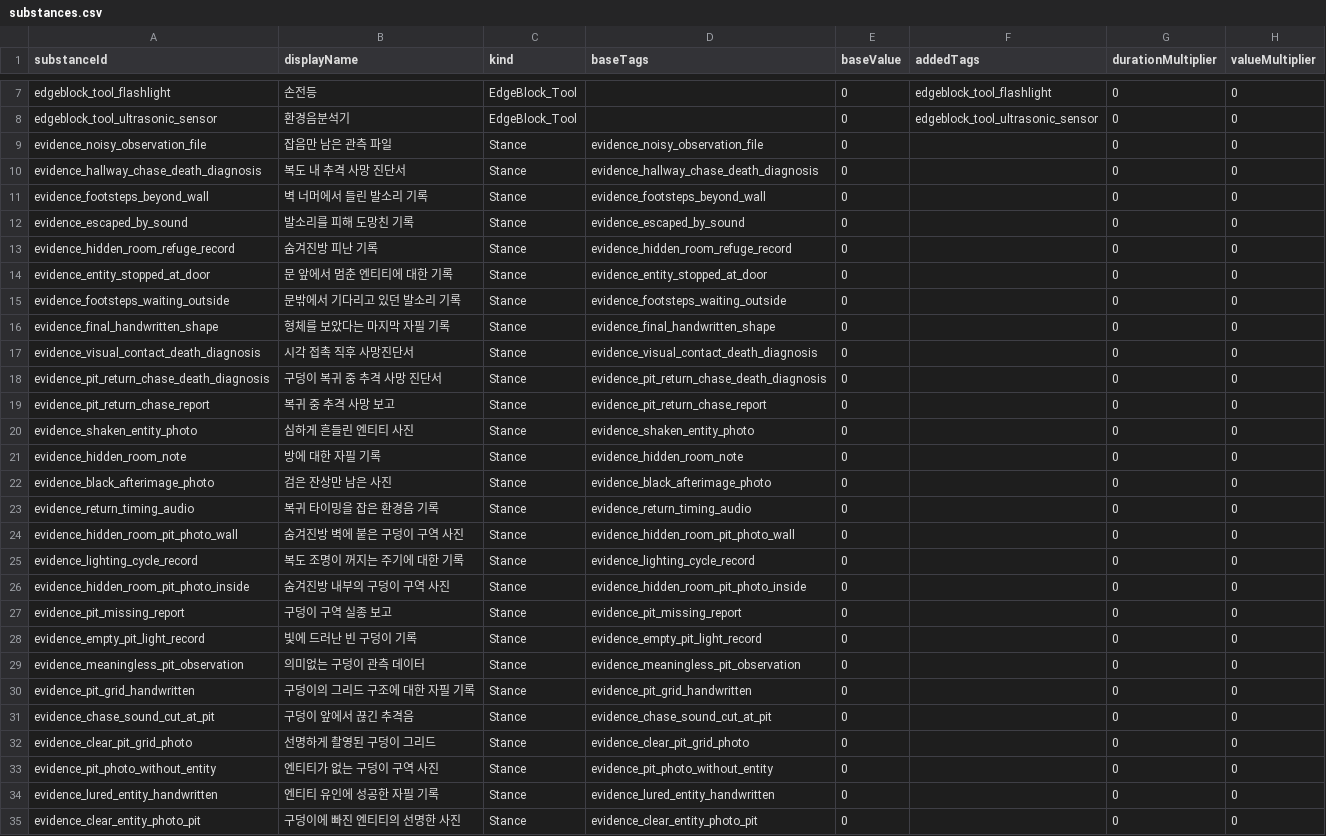
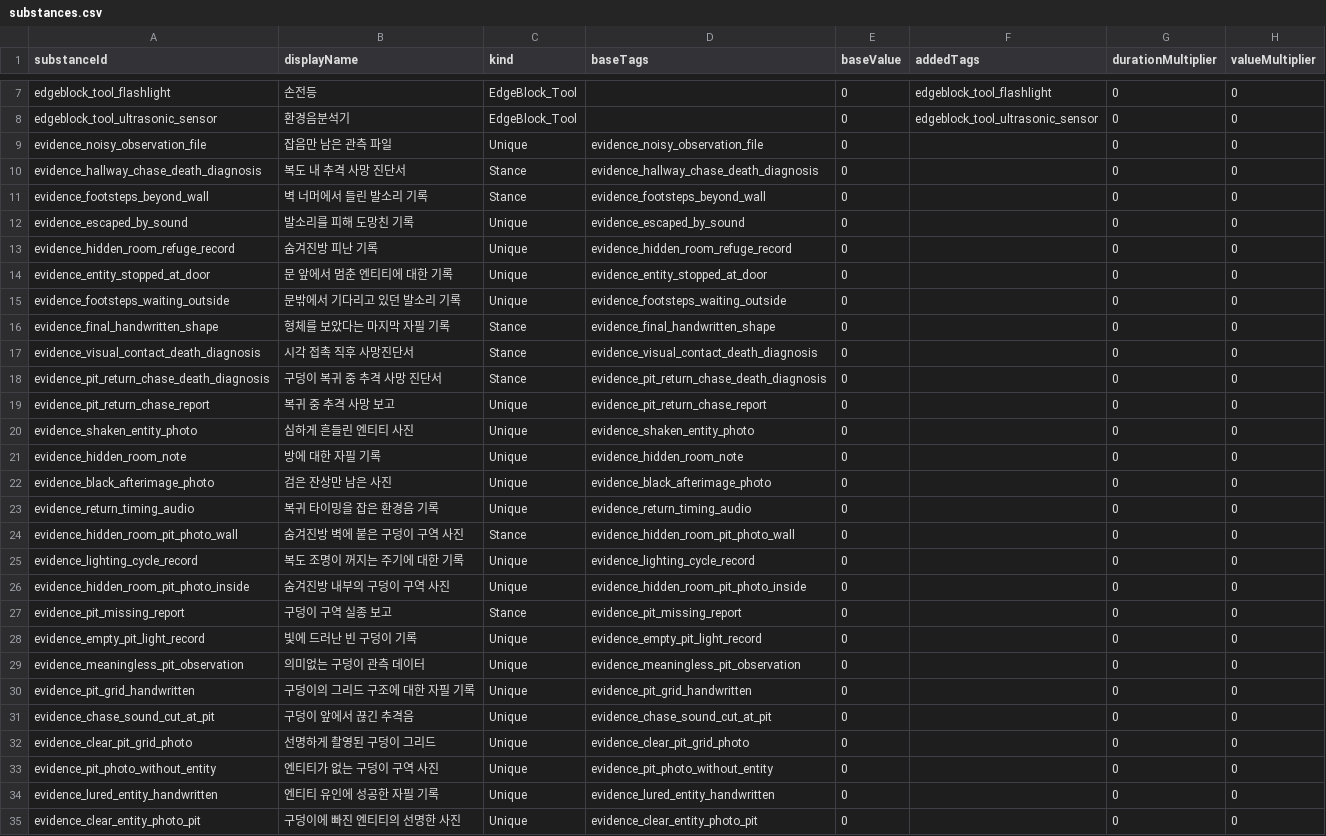
Before and after one commit to fbdfbd/FOIA, a CSV file: Assets/_Project/Data/CSV/substances.csv, drawn as a sheet; only a part is shown, gaps mark what is left out; the diff covers the shown part only.

Commit message:
merge 안되는 부산물 unique로 변경

```diff
--- a/Assets/_Project/Data/CSV/substances.csv
+++ b/Assets/_Project/Data/CSV/substances.csv
@@ -8,9 +8,9 @@ edgeblock_tool_flashlight,손전등,EdgeBlock_Tool,,0,edgeblock_tool_flashlight,
 edgeblock_tool_ultrasonic_sensor,환경음분석기,EdgeBlock_Tool,,0,edgeblock_tool_ultrasonic_sensor,0,0
-evidence_noisy_observation_file,잡음만 남은 관측 파일,Stance,evidence_noisy_observation_file,0,,0,0
+evidence_noisy_observation_file,잡음만 남은 관측 파일,Unique,evidence_noisy_observation_file,0,,0,0
 evidence_hallway_chase_death_diagnosis,복도 내 추격 사망 진단서,Stance,evidence_hallway_chase_death_diagnosis,0,,0,0
 evidence_footsteps_beyond_wall,벽 너머에서 들린 발소리 기록,Stance,evidence_footsteps_beyond_wall,0,,0,0
-evidence_escaped_by_sound,발소리를 피해 도망친 기록,Stance,evidence_escaped_by_sound,0,,0,0
-evidence_hidden_room_refuge_record,숨겨진방 피난 기록,Stance,evidence_hidden_room_refuge_record,0,,0,0
-evidence_entity_stopped_at_door,문 앞에서 멈춘 엔티티에 대한 기록,Stance,evidence_entity_stopped_at_door,0,,0,0
-evidence_footsteps_waiting_outside,문밖에서 기다리고 있던 발소리 기록,Stance,evidence_footsteps_waiting_outside,0,,0,0
+evidence_escaped_by_sound,발소리를 피해 도망친 기록,Unique,evidence_escaped_by_sound,0,,0,0
+evidence_hidden_room_refuge_record,숨겨진방 피난 기록,Unique,evidence_hidden_room_refuge_record,0,,0,0
+evidence_entity_stopped_at_door,문 앞에서 멈춘 엔티티에 대한 기록,Unique,evidence_entity_stopped_at_door,0,,0,0
+evidence_footsteps_waiting_outside,문밖에서 기다리고 있던 발소리 기록,Unique,evidence_footsteps_waiting_outside,0,,0,0
 evidence_final_handwritten_shape,형체를 보았다는 마지막 자필 기록,Stance,evidence_final_handwritten_shape,0,,0,0
@@ -18,18 +18,18 @@ evidence_visual_contact_death_diagnosis,시각 접촉 직후 사망진단서,Sta
 evidence_pit_return_chase_death_diagnosis,구덩이 복귀 중 추격 사망 진단서,Stance,evidence_pit_return_chase_death_diagnosis,0,,0,0
-evidence_pit_return_chase_report,복귀 중 추격 사망 보고,Stance,evidence_pit_return_chase_report,0,,0,0
-evidence_shaken_entity_photo,심하게 흔들린 엔티티 사진,Stance,evidence_shaken_entity_photo,0,,0,0
-evidence_hidden_room_note,방에 대한 자필 기록,Stance,evidence_hidden_room_note,0,,0,0
-evidence_black_afterimage_photo,검은 잔상만 남은 사진,Stance,evidence_black_afterimage_photo,0,,0,0
-evidence_return_timing_audio,복귀 타이밍을 잡은 환경음 기록,Stance,evidence_return_timing_audio,0,,0,0
+evidence_pit_return_chase_report,복귀 중 추격 사망 보고,Unique,evidence_pit_return_chase_report,0,,0,0
+evidence_shaken_entity_photo,심하게 흔들린 엔티티 사진,Unique,evidence_shaken_entity_photo,0,,0,0
+evidence_hidden_room_note,방에 대한 자필 기록,Unique,evidence_hidden_room_note,0,,0,0
+evidence_black_afterimage_photo,검은 잔상만 남은 사진,Unique,evidence_black_afterimage_photo,0,,0,0
+evidence_return_timing_audio,복귀 타이밍을 잡은 환경음 기록,Unique,evidence_return_timing_audio,0,,0,0
 evidence_hidden_room_pit_photo_wall,숨겨진방 벽에 붙은 구덩이 구역 사진,Stance,evidence_hidden_room_pit_photo_wall,0,,0,0
-evidence_lighting_cycle_record,복도 조명이 꺼지는 주기에 대한 기록,Stance,evidence_lighting_cycle_record,0,,0,0
-evidence_hidden_room_pit_photo_inside,숨겨진방 내부의 구덩이 구역 사진,Stance,evidence_hidden_room_pit_photo_inside,0,,0,0
+evidence_lighting_cycle_record,복도 조명이 꺼지는 주기에 대한 기록,Unique,evidence_lighting_cycle_record,0,,0,0
+evidence_hidden_room_pit_photo_inside,숨겨진방 내부의 구덩이 구역 사진,Unique,evidence_hidden_room_pit_photo_inside,0,,0,0
 evidence_pit_missing_report,구덩이 구역 실종 보고,Stance,evidence_pit_missing_report,0,,0,0
-evidence_empty_pit_light_record,빛에 드러난 빈 구덩이 기록,Stance,evidence_empty_pit_light_record,0,,0,0
-evidence_meaningless_pit_observation,의미없는 구덩이 관측 데이터,Stance,evidence_meaningless_pit_observation,0,,0,0
-evidence_pit_grid_handwritten,구덩이의 그리드 구조에 대한 자필 기록,Stance,evidence_pit_grid_handwritten,0,,0,0
-evidence_chase_sound_cut_at_pit,구덩이 앞에서 끊긴 추격음,Stance,evidence_chase_sound_cut_at_pit,0,,0,0
-evidence_clear_pit_grid_photo,선명하게 촬영된 구덩이 그리드,Stance,evidence_clear_pit_grid_photo,0,,0,0
-evidence_pit_photo_without_entity,엔티티가 없는 구덩이 구역 사진,Stance,evidence_pit_photo_without_entity,0,,0,0
-evidence_lured_entity_handwritten,엔티티 유인에 성공한 자필 기록,Stance,evidence_lured_entity_handwritten,0,,0,0
-evidence_clear_entity_photo_pit,구덩이에 빠진 엔티티의 선명한 사진,Stance,evidence_clear_entity_photo_pit,0,,0,0
+evidence_empty_pit_light_record,빛에 드러난 빈 구덩이 기록,Unique,evidence_empty_pit_light_record,0,,0,0
+evidence_meaningless_pit_observation,의미없는 구덩이 관측 데이터,Unique,evidence_meaningless_pit_observation,0,,0,0
+evidence_pit_grid_handwritten,구덩이의 그리드 구조에 대한 자필 기록,Unique,evidence_pit_grid_handwritten,0,,0,0
+evidence_chase_sound_cut_at_pit,구덩이 앞에서 끊긴 추격음,Unique,evidence_chase_sound_cut_at_pit,0,,0,0
+evidence_clear_pit_grid_photo,선명하게 촬영된 구덩이 그리드,Unique,evidence_clear_pit_grid_photo,0,,0,0
+evidence_pit_photo_without_entity,엔티티가 없는 구덩이 구역 사진,Unique,evidence_pit_photo_without_entity,0,,0,0
+evidence_lured_entity_handwritten,엔티티 유인에 성공한 자필 기록,Unique,evidence_lured_entity_handwritten,0,,0,0
+evidence_clear_entity_photo_pit,구덩이에 빠진 엔티티의 선명한 사진,Unique,evidence_clear_entity_photo_pit,0,,0,0
```
Also changed, not shown: 4 edited cells elsewhere in this file.
